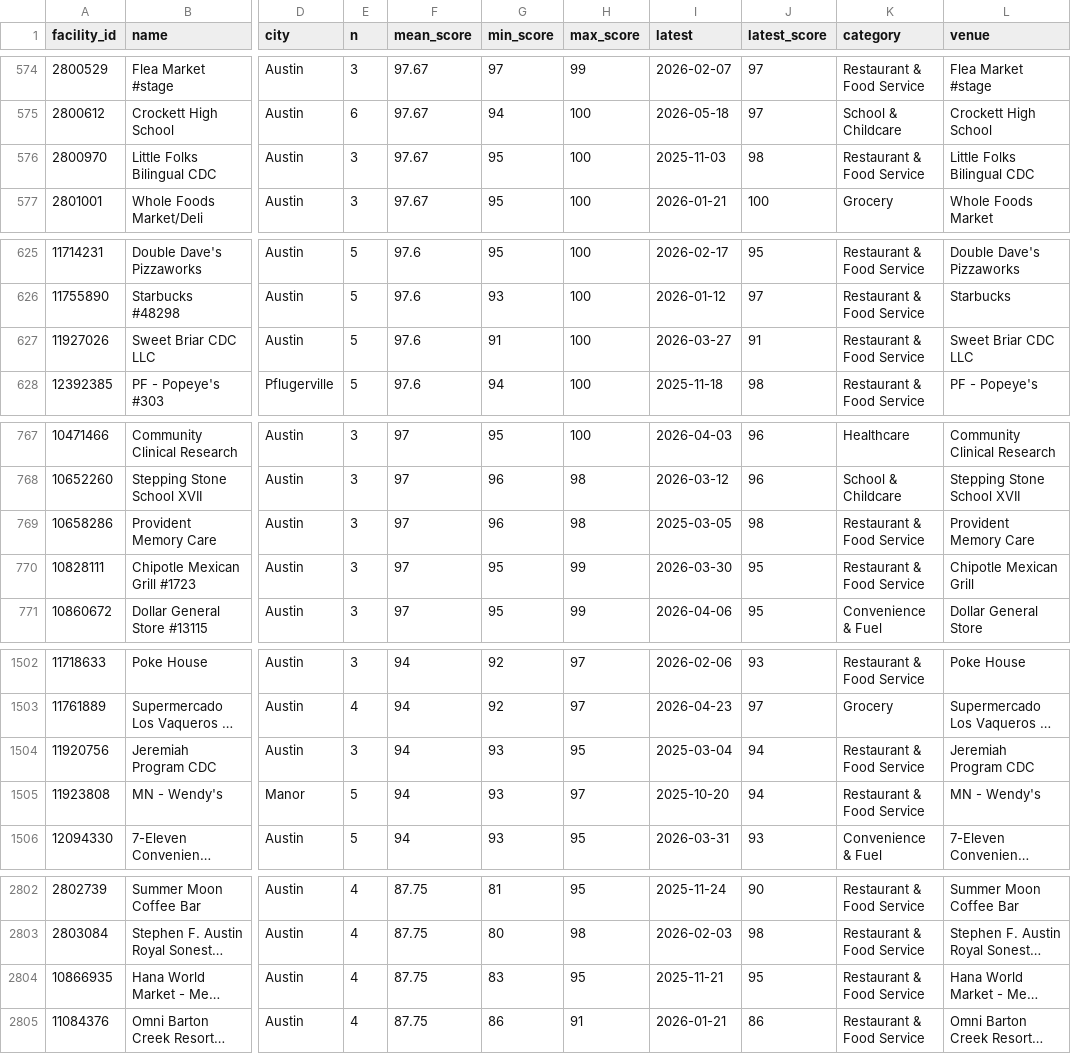
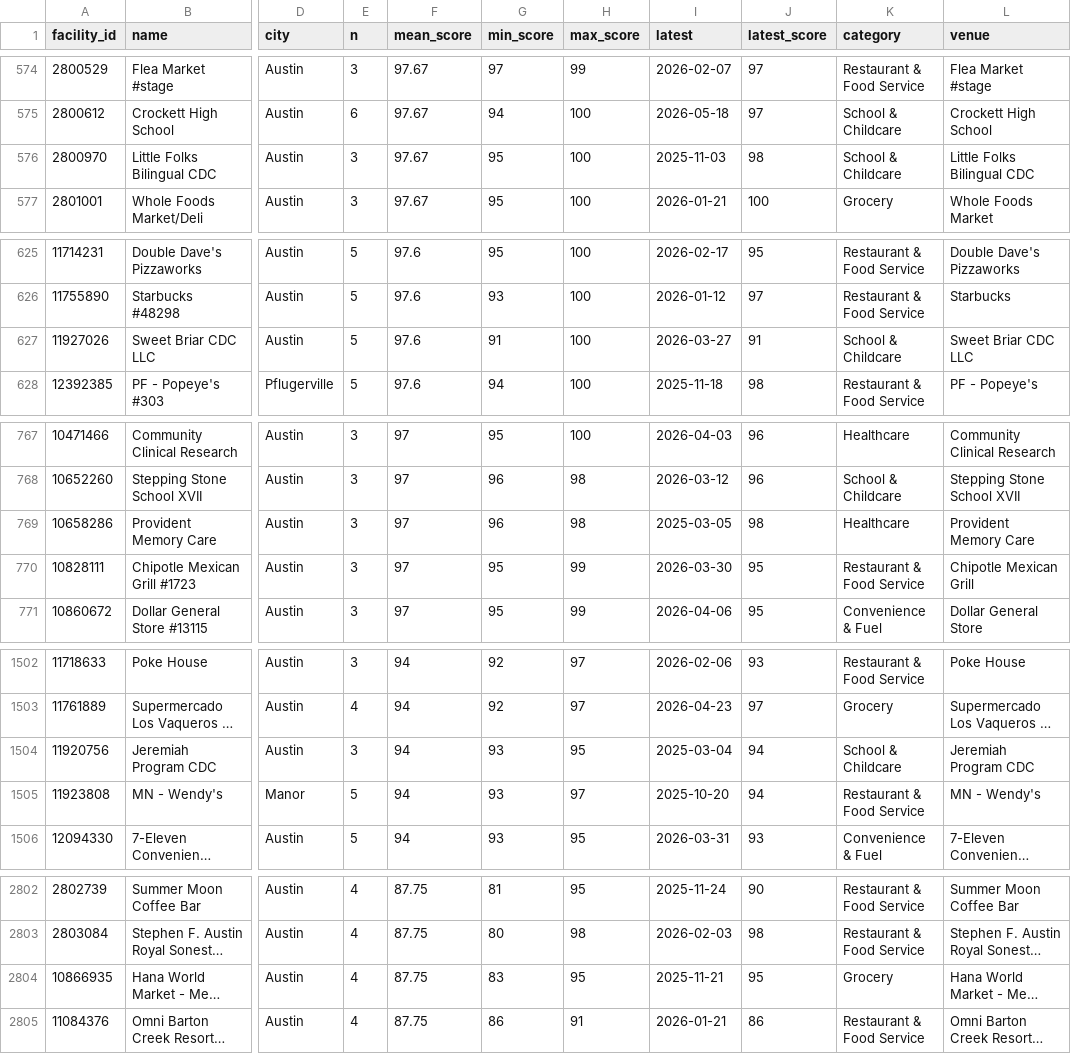
Before and after one commit to gabrielkutnews/food-inspection-scores, a CSV file: data/rankings_all_eligible.csv, drawn as a sheet; only a part is shown, gaps mark what is left out; long unchanged cells end in …; the diff covers the shown part only; the diff names each change by its address in the sheet, - before the commit and + after, or states it on an @@ line.

```diff
--- a/data/rankings_all_eligible.csv
+++ b/data/rankings_all_eligible.csv
-K576 (category): Restaurant & Food Service
+K576 (category): School & Childcare
-K627 (category): Restaurant & Food Service
+K627 (category): School & Childcare
-K769 (category): Restaurant & Food Service
+K769 (category): Healthcare
-K1504 (category): Restaurant & Food Service
+K1504 (category): School & Childcare
-K2804 (category): Restaurant & Food Service
+K2804 (category): Grocery
```
Also changed, not shown: 7 edited cells elsewhere in this file, data/rankings_restaurants_top.csv, 3 other files.
